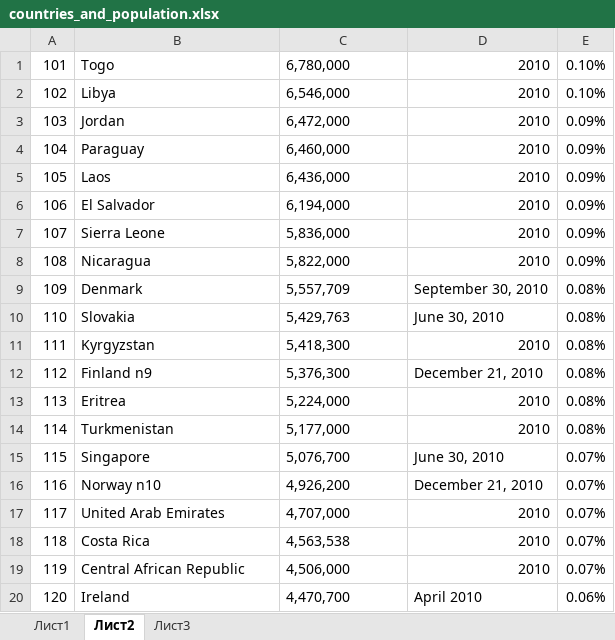
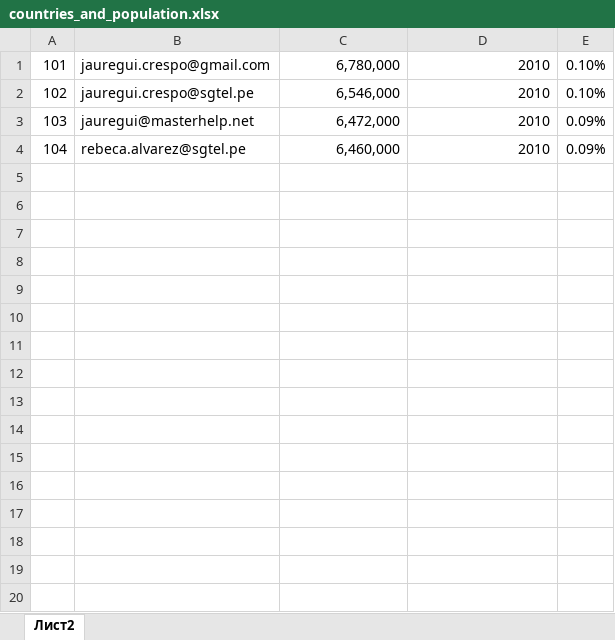
Before and after one commit to jauregui82/envio-de-correos-php, an Excel workbook: lib/data/countries_and_population.xlsx, sheet Лист2, drawn as a sheet; only a part is shown; values as stored, in another font and other column widths than the file's, no borders; the diff covers the shown part only; the diff names each change by its address in the sheet, - before the commit and + after, or states it on an @@ line.

```diff
--- a/lib/data/countries_and_population.xlsx (sheet Лист2)
+++ b/lib/data/countries_and_population.xlsx (sheet Лист2)
-sheet tab: Лист1
-sheet tab: Лист3
-B1: Togo
+B1: jauregui.crespo@gmail.com
-C1:C4 alignment: left
+C1:C4 alignment: right
-B2: Libya
+B2: jauregui.crespo@sgtel.pe
-B3: Jordan
+B3: jauregui@masterhelp.net
-B4: Paraguay
+B4: rebeca.alvarez@sgtel.pe
-row 5: 105 | Laos | 6,436,000 | 2010 | 0.09%
-row 6: 106 | El Salvador | 6,194,000 | 2010 | 0.09%
-row 7: 107 | Sierra Leone | 5,836,000 | 2010 | 0.09%
-row 8: 108 | Nicaragua | 5,822,000 | 2010 | 0.09%
-row 9: 109 | Denmark | 5,557,709 | September 30, 2010 | 0.08%
-row 10: 110 | Slovakia | 5,429,763 | June 30, 2010 | 0.08%
-row 11: 111 | Kyrgyzstan | 5,418,300 | 2010 | 0.08%
-row 12: 112 | Finland n9 | 5,376,300 | December 21, 2010 | 0.08%
-row 13: 113 | Eritrea | 5,224,000 | 2010 | 0.08%
-row 14: 114 | Turkmenistan | 5,177,000 | 2010 | 0.08%
-row 15: 115 | Singapore | 5,076,700 | June 30, 2010 | 0.07%
-row 16: 116 | Norway n10 | 4,926,200 | December 21, 2010 | 0.07%
-row 17: 117 | United Arab Emirates | 4,707,000 | 2010 | 0.07%
-row 18: 118 | Costa Rica | 4,563,538 | 2010 | 0.07%
-row 19: 119 | Central African Republic | 4,506,000 | 2010 | 0.07%
-row 20: 120 | Ireland | 4,470,700 | April 2010 | 0.06%
```
Also changed, not shown: 104 removed rows elsewhere in this sheet, lib/data/archivo.xlsx, 57 other files.
